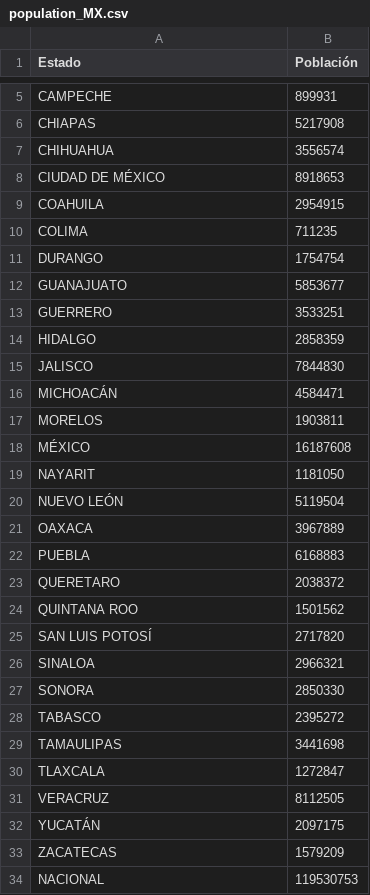
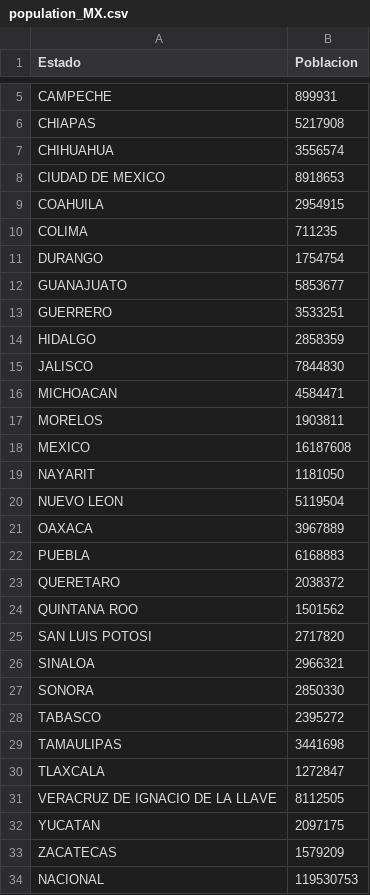
Before and after one commit to kmondaca/Covid-19, a CSV file: population_MX.csv, drawn as a sheet; only a part is shown, gaps mark what is left out; the diff names each change by its address in the sheet, - before the commit and + after, or states it on an @@ line.

Commit message:
Update population_MX.csv

```diff
--- a/population_MX.csv
+++ b/population_MX.csv
-B1: Población
+B1: Poblacion
-A8 (Estado): CIUDAD DE MÉXICO
+A8 (Estado): CIUDAD DE MEXICO
-A16 (Estado): MICHOACÁN
+A16 (Estado): MICHOACAN
-A18 (Estado): MÉXICO
+A18 (Estado): MEXICO
-A20 (Estado): NUEVO LEÓN
+A20 (Estado): NUEVO LEON
-A25 (Estado): SAN LUIS POTOSÍ
+A25 (Estado): SAN LUIS POTOSI
-A31 (Estado): VERACRUZ
+A31 (Estado): VERACRUZ DE IGNACIO DE LA LLAVE
-A32 (Estado): YUCATÁN
+A32 (Estado): YUCATAN
```
